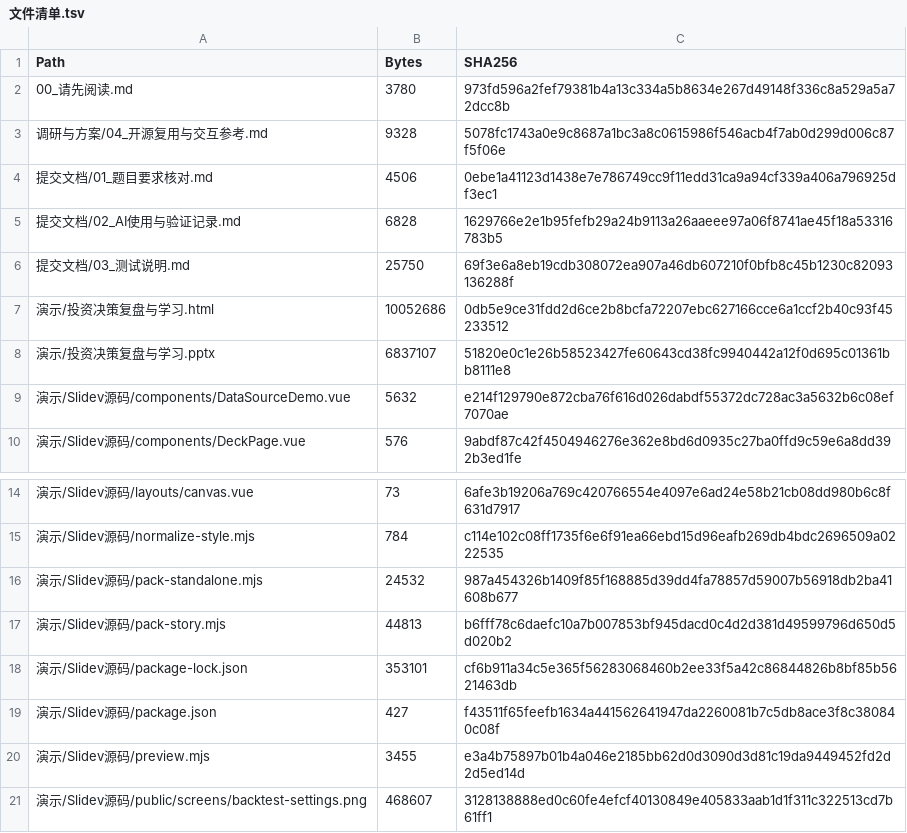
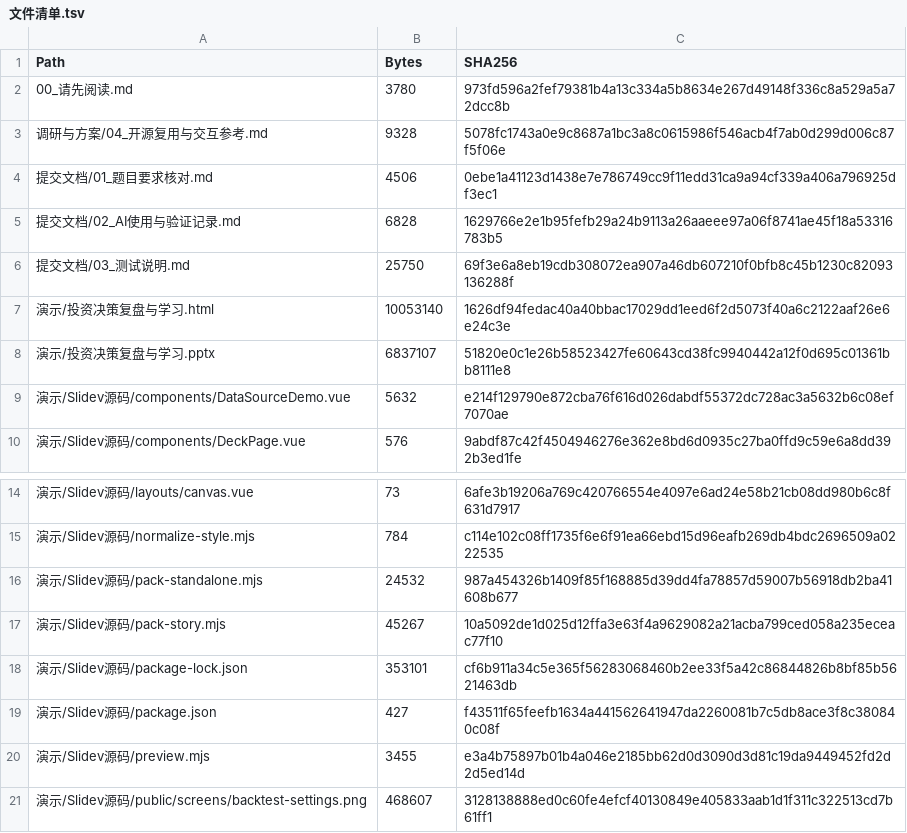
Before and after one commit to okht/tradingreview, a TSV file: 文件清单.tsv, drawn as a sheet; only a part is shown, gaps mark what is left out.

```diff
--- a/文件清单.tsv
+++ b/文件清单.tsv
@@ -6,3 +6,3 @@
 "提交文档/03_测试说明.md"	"25750"	"69f3e6a8eb19cdb308072ea907a46db607210f0bfb8c45b1230c82093136288f"
-"演示/投资决策复盘与学习.html"	"10052686"	"0db5e9ce31fdd2d6ce2b8bcfa72207ebc627166cce6a1ccf2b40c93f45233512"
+"演示/投资决策复盘与学习.html"	"10053140"	"1626df94fedac40a40bbac17029dd1eed6f2d5073f40a6c2122aaf26e6e24c3e"
 "演示/投资决策复盘与学习.pptx"	"6837107"	"51820e0c1e26b58523427fe60643cd38fc9940442a12f0d695c01361bb8111e8"
@@ -16,3 +16,3 @@
 "演示/Slidev源码/pack-standalone.mjs"	"24532"	"987a454326b1409f85f168885d39dd4fa78857d59007b56918db2ba41608b677"
-"演示/Slidev源码/pack-story.mjs"	"44813"	"b6fff78c6daefc10a7b007853bf945dacd0c4d2d381d49599796d650d5d020b2"
+"演示/Slidev源码/pack-story.mjs"	"45267"	"10a5092de1d025d12ffa3e63f4a9629082a21acba799ced058a235eceac77f10"
 "演示/Slidev源码/package-lock.json"	"353101"	"cf6b911a34c5e365f56283068460b2ee33f5a42c86844826b8bf85b5621463db"
```
Also changed, not shown: 3 other files.
